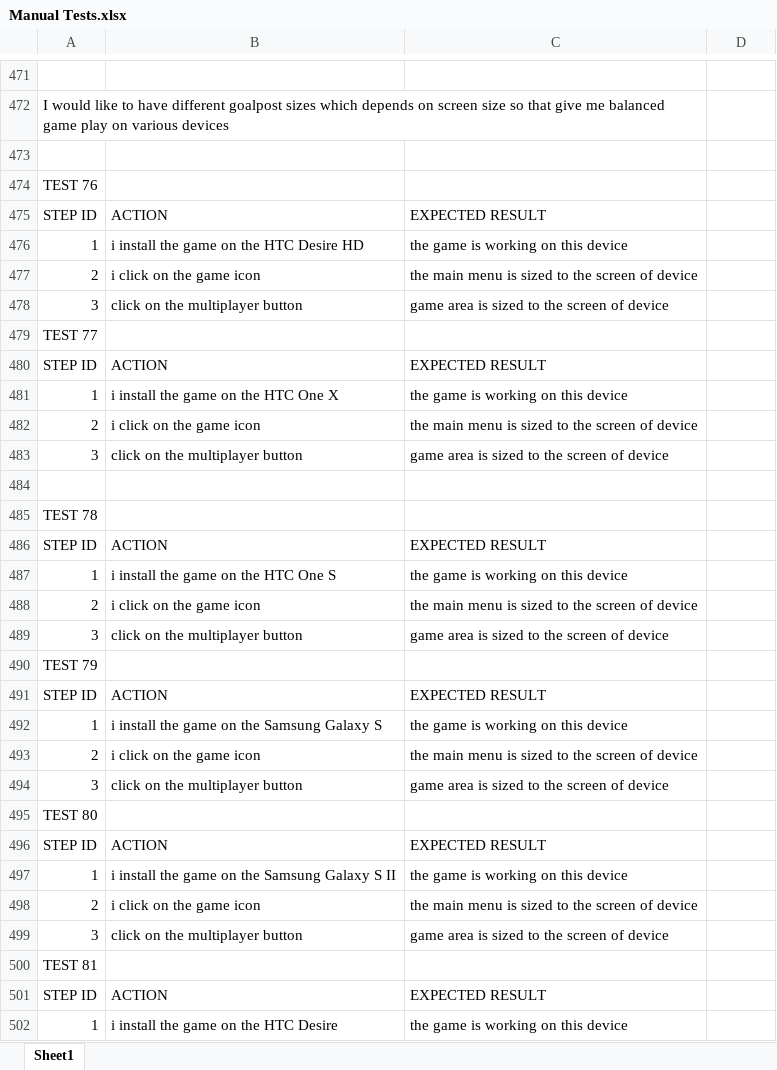
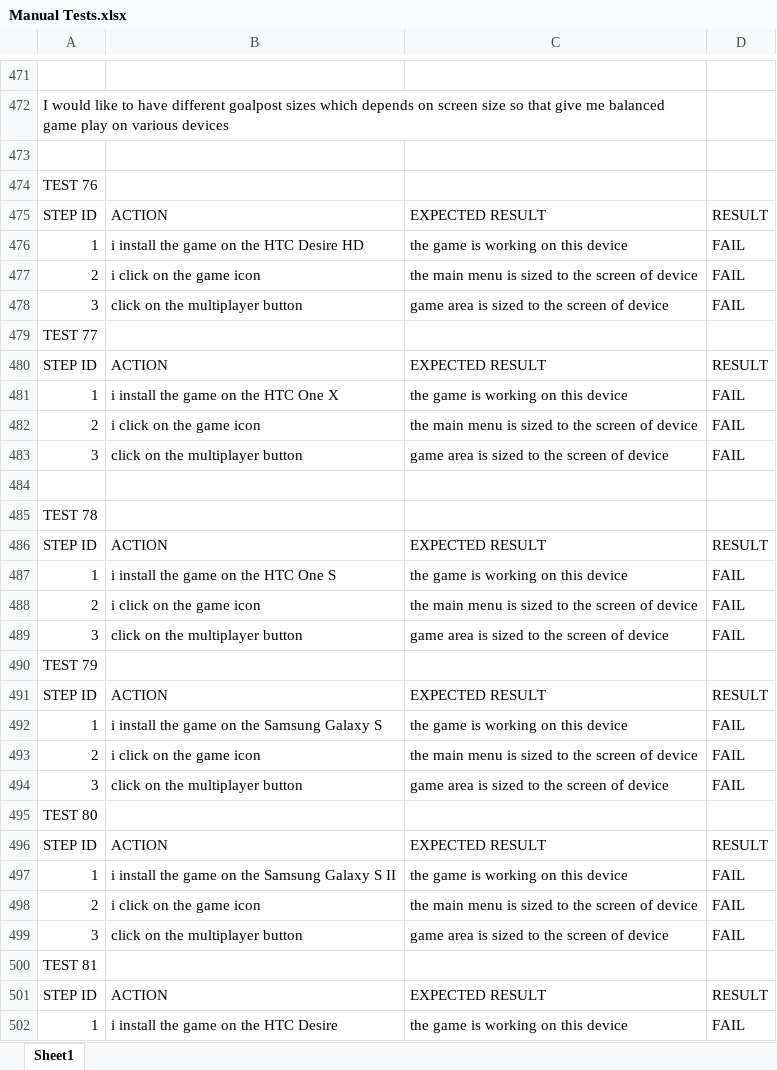
Before and after one commit to galexcode/air-hockey, an Excel workbook: PROJECT MANAGEMENT/Test Cases/Manual Tests.xlsx, sheet Sheet1, drawn as a sheet; only a part is shown, gaps mark what is left out; values as stored, in another font and other column widths than the file's, no cell formats; the diff covers the shown part only; the diff names each change by its address in the sheet, - before the commit and + after, or states it on an @@ line.

```diff
--- a/PROJECT MANAGEMENT/Test Cases/Manual Tests.xlsx (sheet Sheet1)
+++ b/PROJECT MANAGEMENT/Test Cases/Manual Tests.xlsx (sheet Sheet1)
-D475: (empty)
+D475: RESULT
-D476:D478: (empty)
+D476:D478: FAIL
-D480: (empty)
+D480: RESULT
-D481:D483: (empty)
+D481:D483: FAIL
-D486: (empty)
+D486: RESULT
-D487:D489: (empty)
+D487:D489: FAIL
-D491: (empty)
+D491: RESULT
-D492:D494: (empty)
+D492:D494: FAIL
-D496: (empty)
+D496: RESULT
-D497:D499: (empty)
+D497:D499: FAIL
-D501: (empty)
+D501: RESULT
-D502: (empty)
+D502: FAIL
```
Also changed, not shown: 241 edited cells elsewhere in this sheet, cell formats.
